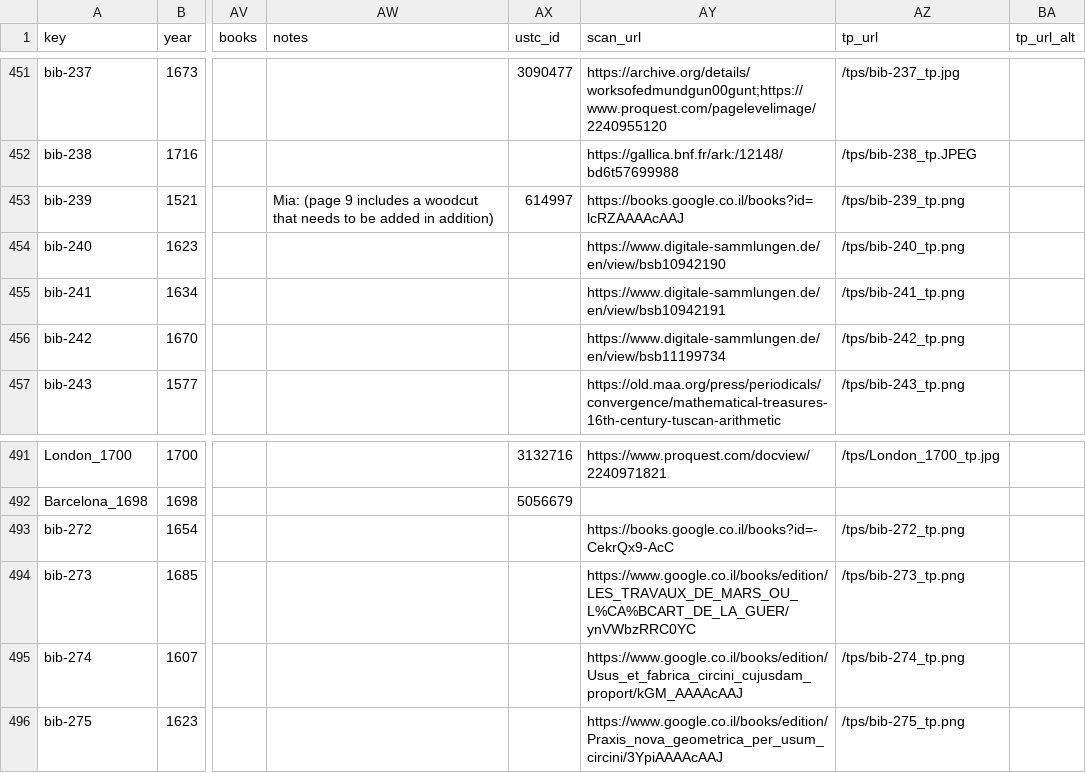
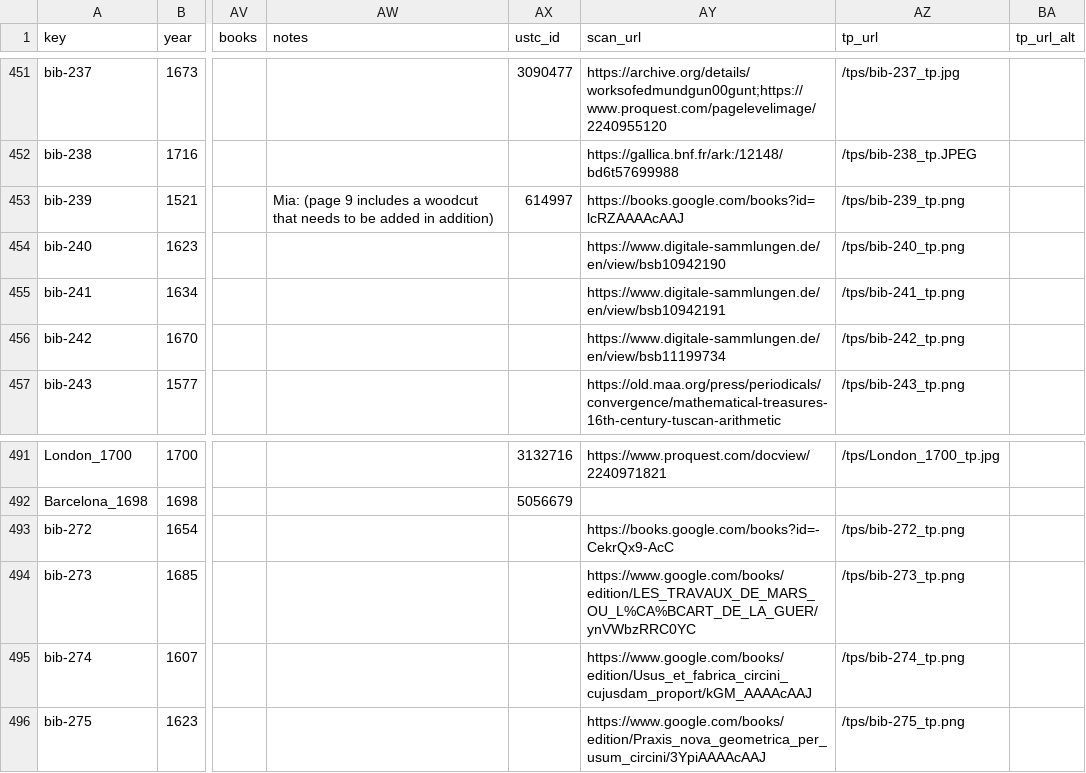
Before and after one commit to ReallyLiri/elements-title-pages, a CSV file: public/docs/EiP-secondary.csv, drawn as a sheet; only a part is shown, gaps mark what is left out; the diff covers the shown part only; the diff names each change by its address in the sheet, - before the commit and + after, or states it on an @@ line.

```diff
--- a/public/docs/EiP-secondary.csv
+++ b/public/docs/EiP-secondary.csv
-AY453 (scan_url): https://books.google.co.il/books?id=lcRZAAAAcAAJ
+AY453 (scan_url): https://books.google.com/books?id=lcRZAAAAcAAJ
-AY493 (scan_url): https://books.google.co.il/books?id=-CekrQx9-AcC
+AY493 (scan_url): https://books.google.com/books?id=-CekrQx9-AcC
-AY494 (scan_url): https://www.google.co.il/books/edition/LES_TRAVAUX_DE_MARS_OU_L%CA%BCART_DE_LA_GUER/ynVWbzRRC0YC
+AY494 (scan_url): https://www.google.com/books/edition/LES_TRAVAUX_DE_MARS_OU_L%CA%BCART_DE_LA_GUER/ynVWbzRRC0YC
-AY495 (scan_url): https://www.google.co.il/books/edition/Usus_et_fabrica_circini_cujusdam_proport/kGM_AAAAcAAJ
+AY495 (scan_url): https://www.google.com/books/edition/Usus_et_fabrica_circini_cujusdam_proport/kGM_AAAAcAAJ
-AY496 (scan_url): https://www.google.co.il/books/edition/Praxis_nova_geometrica_per_usum_circini/3YpiAAAAcAAJ
+AY496 (scan_url): https://www.google.com/books/edition/Praxis_nova_geometrica_per_usum_circini/3YpiAAAAcAAJ
```
Also changed, not shown: 19 edited cells elsewhere in this file, public/docs/EiP.csv, public/docs/copies.csv, 5 other files.
